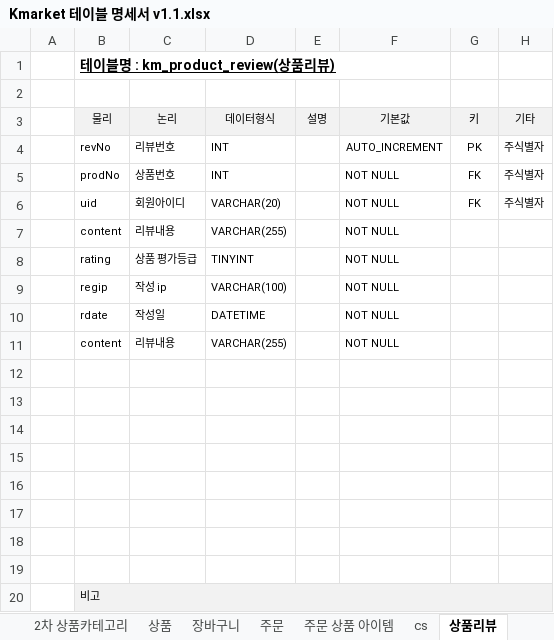
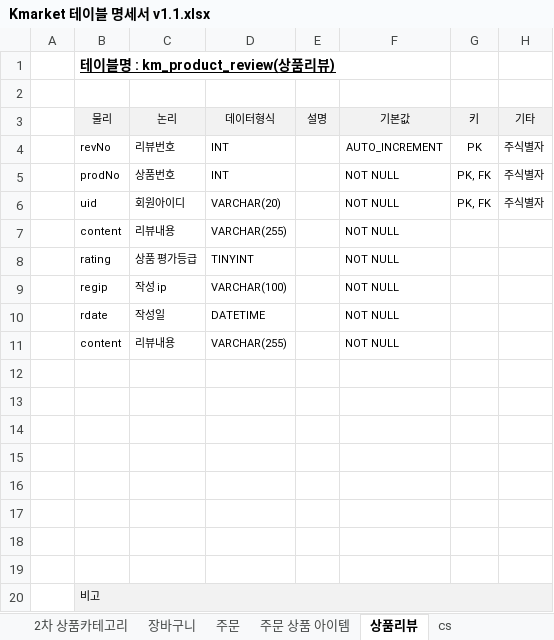
Before and after one commit to ooo3345sjh/Kmarket, an Excel workbook: DB/Kmarket 테이블 명세서 v1.1.xlsx, sheet 상품리뷰, drawn as a sheet; values as stored, in another font and other column widths than the file's, no borders; the diff names each change by its address in the sheet, - before the commit and + after, or states it on an @@ line.

```diff
--- a/DB/Kmarket 테이블 명세서 v1.1.xlsx (sheet 상품리뷰)
+++ b/DB/Kmarket 테이블 명세서 v1.1.xlsx (sheet 상품리뷰)
@@ sheet tab order changed: 2차 상품카테고리 | 장바구니 | 주문 | 주문 상품 아이템 | 상품리뷰 | cs @@
-G5:G6 (키): FK
+G5:G6 (키): PK, FK
```
Also changed, not shown: sheet cs, sheet 주문 상품 아이템, sheet 장바구니, sheet 일반 회원, sheet 주문, sheet 판매자 회원, 1 more sheet, other sheet tabs, API/API 설계 서정현.xlsx, 11 other files.
